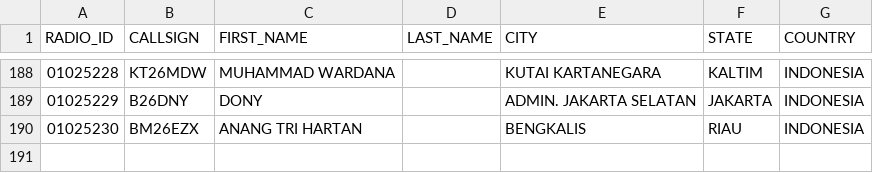
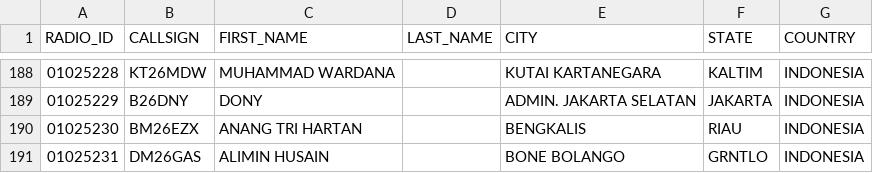
Before and after one commit to tombolptt/file_csv, a CSV file: RT4D.csv, drawn as a sheet; only a part is shown, gaps mark what is left out; the diff names each change by its address in the sheet, - before the commit and + after, or states it on an @@ line.

Commit message:
Update kontak RT4D.csv otomatis via Aplikasi

```diff
--- a/RT4D.csv
+++ b/RT4D.csv
+row 191: 01025231 | DM26GAS | ALIMIN HUSAIN |  | BONE BOLANGO | GRNTLO | INDONESIA
```
